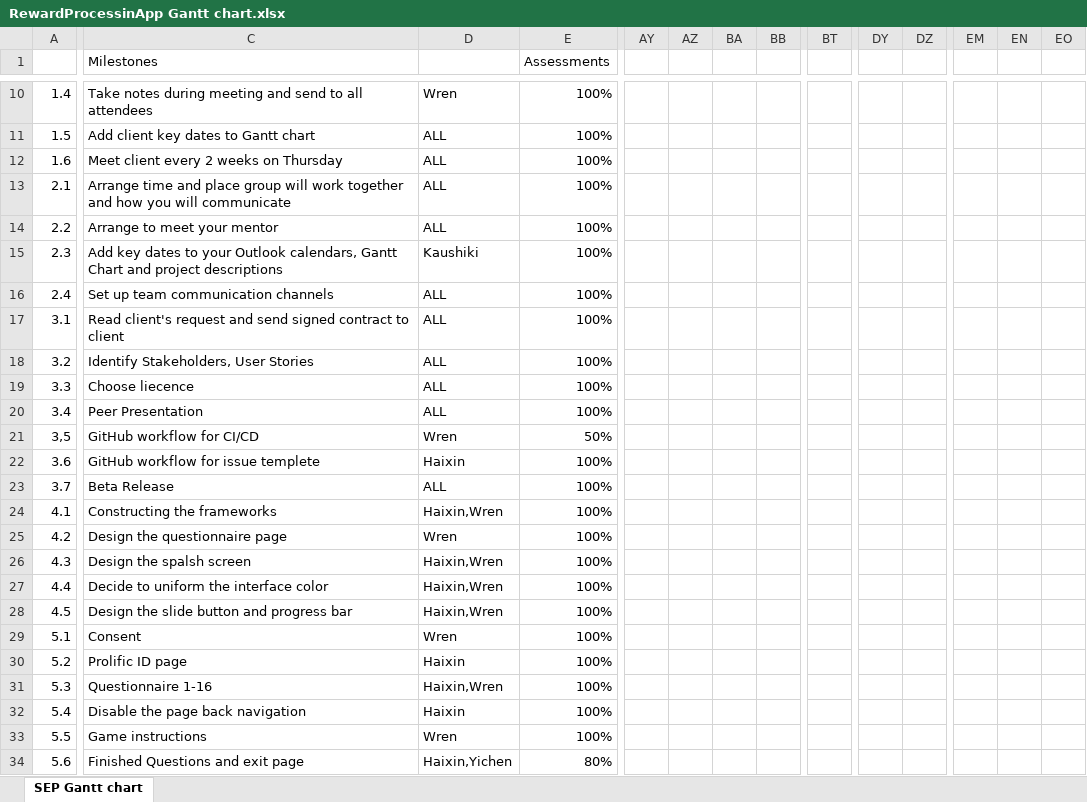
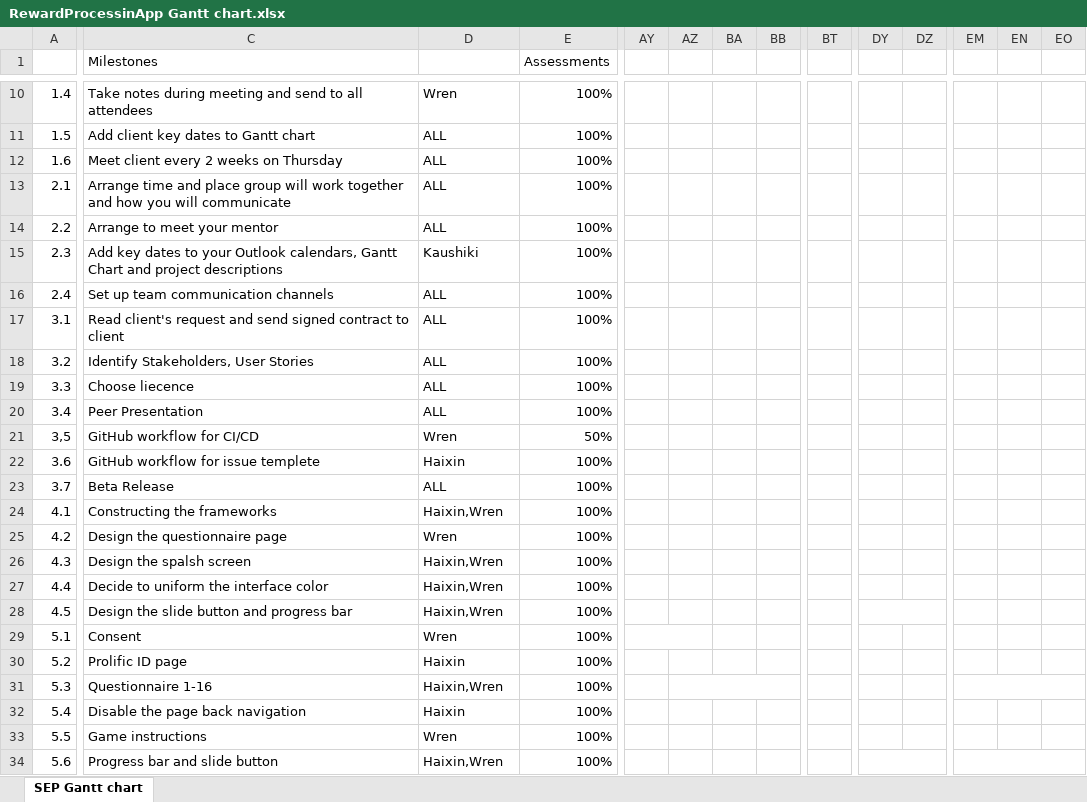
Before and after one commit to spe-uob/RewardProcessingAppPublic, an Excel workbook: RewardProcessinApp Gantt chart.xlsx, sheet SEP Gantt chart, drawn as a sheet; only a part is shown, gaps mark what is left out; values as stored, in another font and other column widths than the file's, no cell formats; the diff covers the shown part only; the diff names each change by its address in the sheet, - before the commit and + after, or states it on an @@ line.

Commit message:
Gantt chart
Finished chart with Haixin's work.

```diff
--- a/RewardProcessinApp Gantt chart.xlsx (sheet SEP Gantt chart)
+++ b/RewardProcessinApp Gantt chart.xlsx (sheet SEP Gantt chart)
+BT27:BW27 merged
+DY28:DZ28 merged
+AY29:AZ29 merged
+AZ31:BB31 merged
+EM31:EO31 merged
+BT32:BW32 merged
-C34 (Milestones): Finished Questions and exit page
+C34 (Milestones): Progress bar and slide button
-D34: Haixin,Yichen
+D34: Haixin,Wren
-E34 (Assessments): 80%
+E34 (Assessments): 100%
+DY34:EA34 merged
+EM34:EO34 merged
```
Also changed, not shown: 1 added row and merged cells elsewhere in this sheet, cell formats.
